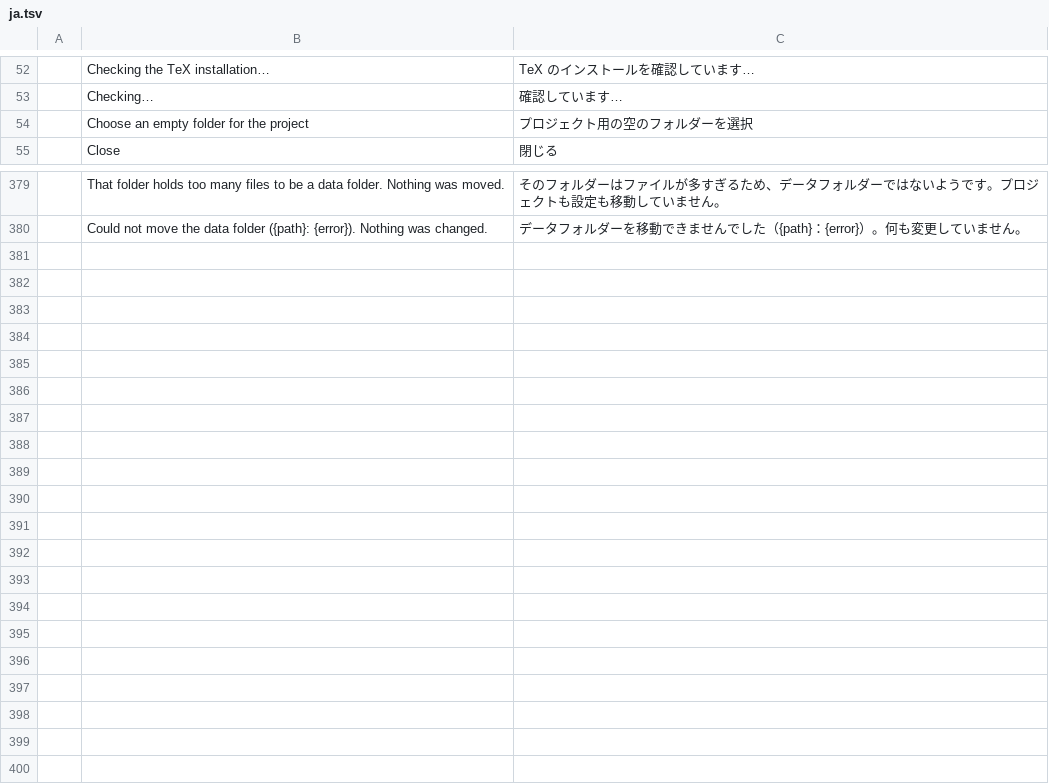
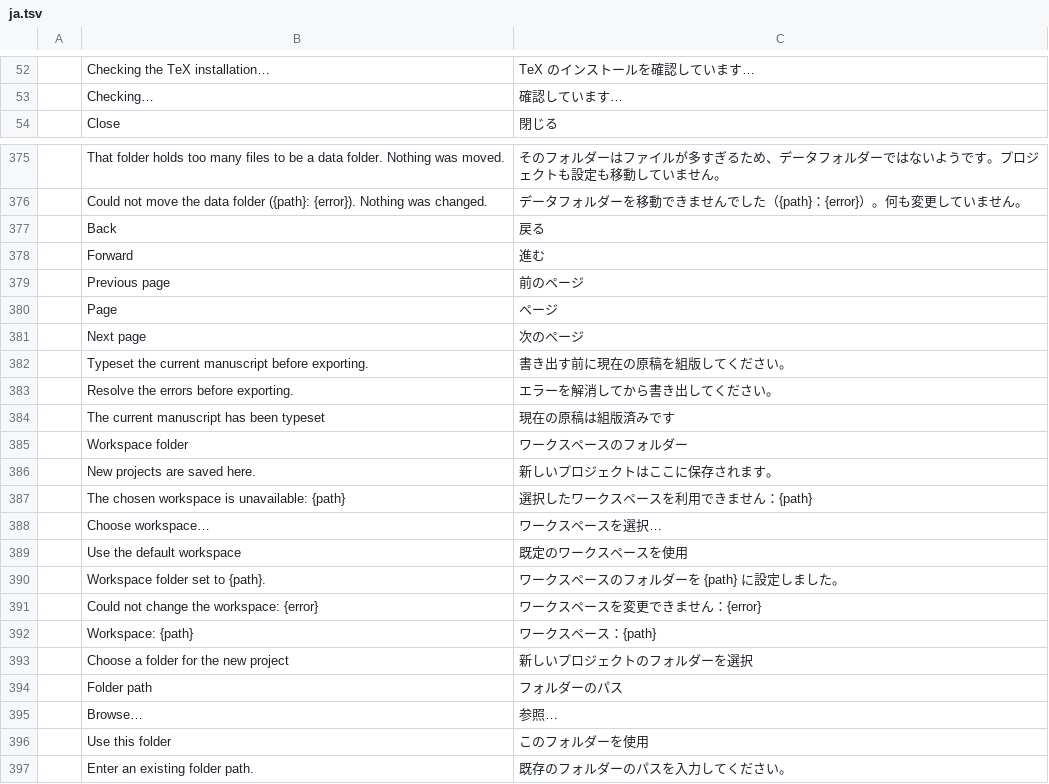
Before and after one commit to WENSHAO521/psg-pdf, a TSV file: i18n/psg-academic/ja.tsv, drawn as a sheet; only a part is shown, gaps mark what is left out; removed rows and columns are numbered as before the commit, all else as after; the diff covers the shown part only; the diff names each change by its address in the sheet, - before the commit and + after, or states it on an @@ line.

Commit message:
fix(academic): improve workspace selection and protect draft exports
Changelog: Add Academic PDF workspace selection, preview navigation, and protection against saving or exporting the wrong draft.

```diff
--- a/i18n/psg-academic/ja.tsv
+++ b/i18n/psg-academic/ja.tsv
-row 54:  | Choose an empty folder for the project | プロジェクト用の空のフォルダーを選択
+row 377:  | Back | 戻る
+row 378:  | Forward | 進む
+row 379:  | Previous page | 前のページ
+row 380:  | Page | ページ
+row 381:  | Next page | 次のページ
+row 382:  | Typeset the current manuscript before exporting. | 書き出す前に現在の原稿を組版してください。
+row 383:  | Resolve the errors before exporting. | エラーを解消してから書き出してください。
+row 384:  | The current manuscript has been typeset | 現在の原稿は組版済みです
+row 385:  | Workspace folder | ワークスペースのフォルダー
+row 386:  | New projects are saved here. | 新しいプロジェクトはここに保存されます。
+row 387:  | The chosen workspace is unavailable: {path} | 選択したワークスペースを利用できません：{path}
+row 388:  | Choose workspace… | ワークスペースを選択…
+row 389:  | Use the default workspace | 既定のワークスペースを使用
+row 390:  | Workspace folder set to {path}. | ワークスペースのフォルダーを {path} に設定しました。
+row 391:  | Could not change the workspace: {error} | ワークスペースを変更できません：{error}
+row 392:  | Workspace: {path} | ワークスペース：{path}
+row 393:  | Choose a folder for the new project | 新しいプロジェクトのフォルダーを選択
+row 394:  | Folder path | フォルダーのパス
+row 395:  | Browse… | 参照…
+row 396:  | Use this folder | このフォルダーを使用
+row 397:  | Enter an existing folder path. | 既存のフォルダーのパスを入力してください。
```
Also changed, not shown: 3 removed rows elsewhere in this file, i18n/psg-academic/de.tsv, i18n/psg-academic/es.tsv, 22 other files.
